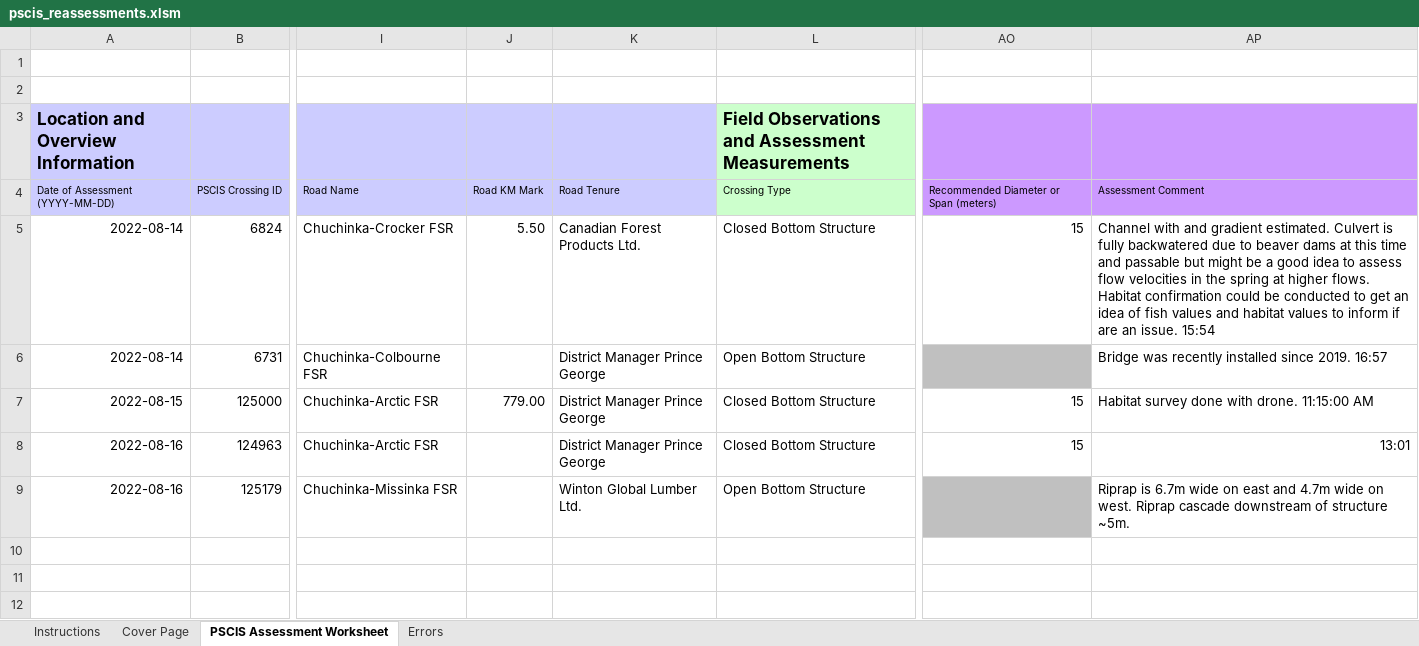
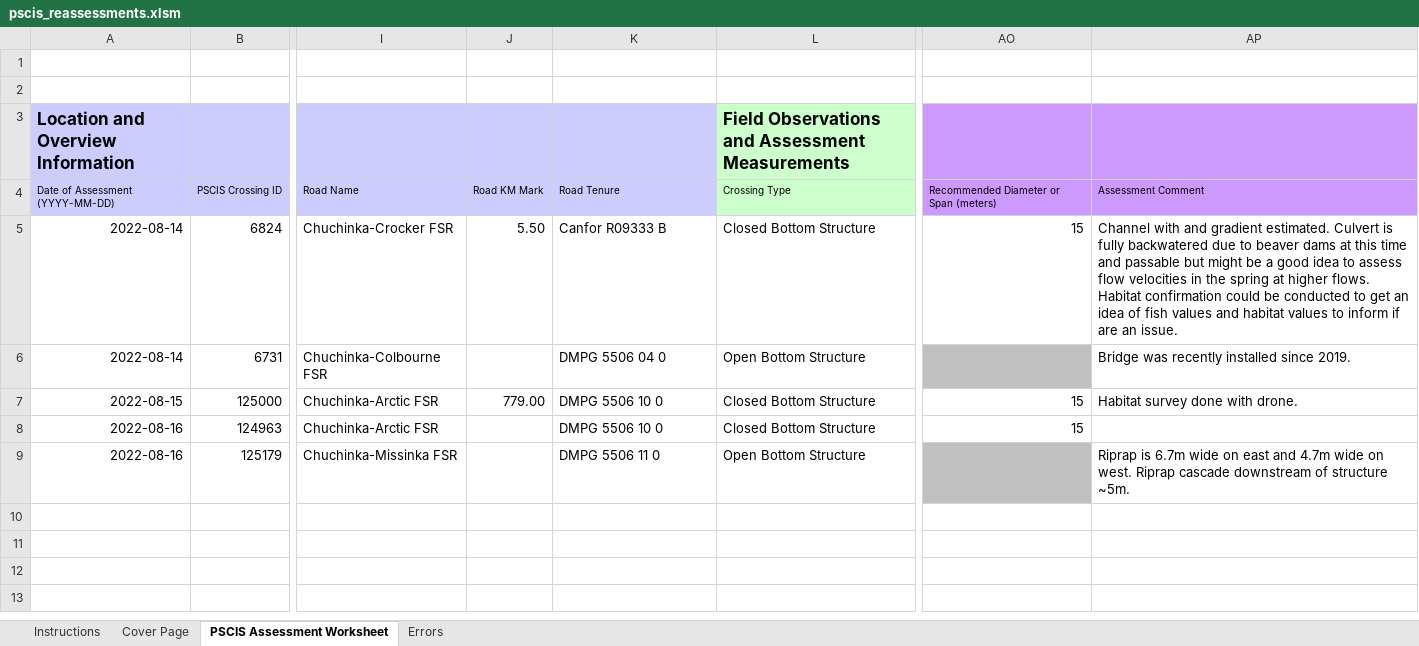
Before and after one commit to NewGraphEnvironment/fish_passage_peace_2022_reporting, an Excel workbook: data/pscis_reassessments.xlsm, sheet PSCIS Assessment Worksheet, drawn as a sheet; only a part is shown, gaps mark what is left out; the shorter side is filled out with more unchanged rows; values as stored, in another font and other column widths than the file's, no borders; charts and pictures and conditional formats not drawn; the diff names each change by its address in the sheet, - before the commit and + after, or states it on an @@ line.

```diff
--- a/data/pscis_reassessments.xlsm (sheet PSCIS Assessment Worksheet)
+++ b/data/pscis_reassessments.xlsm (sheet PSCIS Assessment Worksheet)
-K5: Canadian Forest Products Ltd.
+K5: Canfor R09333 B
-AP5: …an issue. 15:54
+AP5: …an issue.
-K6: District Manager Prince George
+K6: DMPG 5506 04 0
-AP6: Bridge was recently installed since 2019. 16:57
+AP6: Bridge was recently installed since 2019.
-K7:K8: District Manager Prince George
+K7:K8: DMPG 5506 10 0
-AP7: Habitat survey done with drone. 11:15:00 AM
+AP7: Habitat survey done with drone.
-AP8: 13:01
+AP8: (empty)
-K9: Winton Global Lumber Ltd.
+K9: DMPG 5506 11 0
```
Also changed, not shown: data/pscis_phase2.xlsm, 1 other file.
